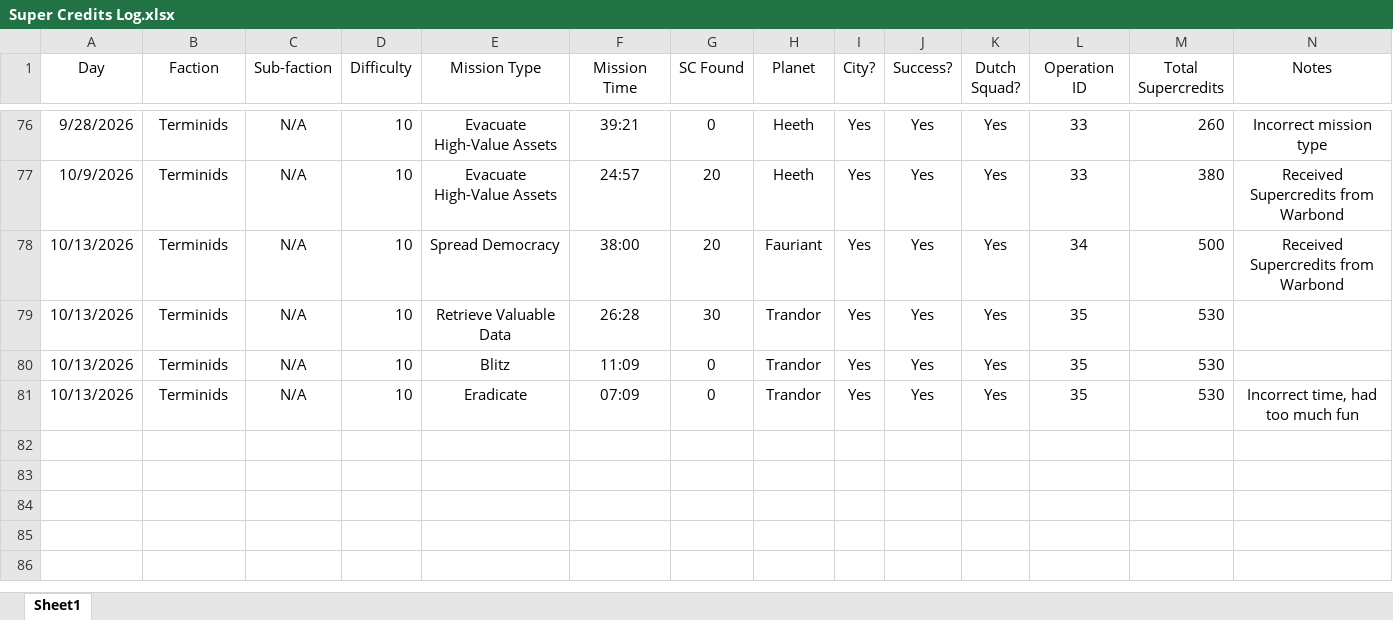
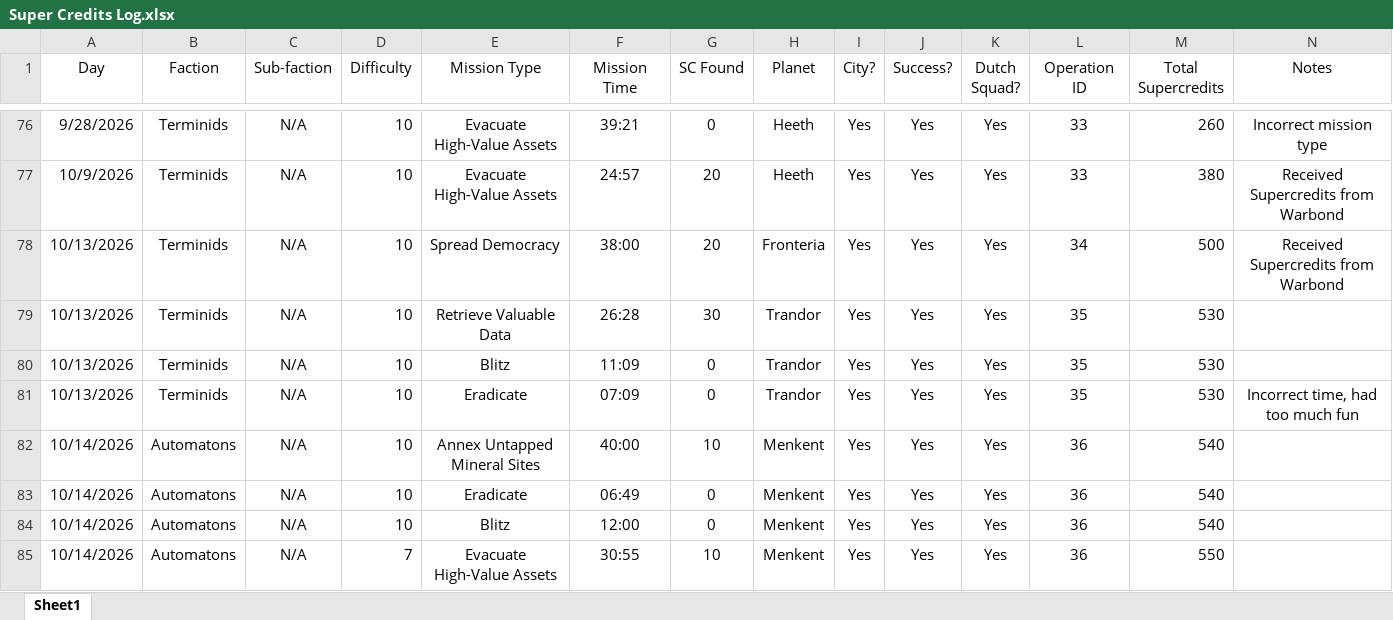
Before and after one commit to ChristanVersteeg/python_projects, an Excel workbook: Helldivers/Super Credits Log.xlsx, sheet Sheet1, drawn as a sheet; only a part is shown, gaps mark what is left out; values as stored, in another font and other column widths than the file's, no borders; rows hold the shown columns only; the diff names each change by its address in the sheet, - before the commit and + after, or states it on an @@ line.

Commit message:
Update Super Credits Log.xlsx

```diff
--- a/Helldivers/Super Credits Log.xlsx (sheet Sheet1)
+++ b/Helldivers/Super Credits Log.xlsx (sheet Sheet1)
-H78 (Planet): Fauriant
+H78 (Planet): Fronteria
+row 82: 10/14/2026 | Automatons | N/A | 10 | Annex Untapped Mineral Sites | 40:00 | 10 | Menkent | Yes | Yes | Yes | 36 | 540
+row 83: 10/14/2026 | Automatons | N/A | 10 | Eradicate | 06:49 | 0 | Menkent | Yes | Yes | Yes | 36 | 540
+row 84: 10/14/2026 | Automatons | N/A | 10 | Blitz | 12:00 | 0 | Menkent | Yes | Yes | Yes | 36 | 540
+row 85: 10/14/2026 | Automatons | N/A | 7 | Evacuate High-Value Assets | 30:55 | 10 | Menkent | Yes | Yes | Yes | 36 | 550
```
